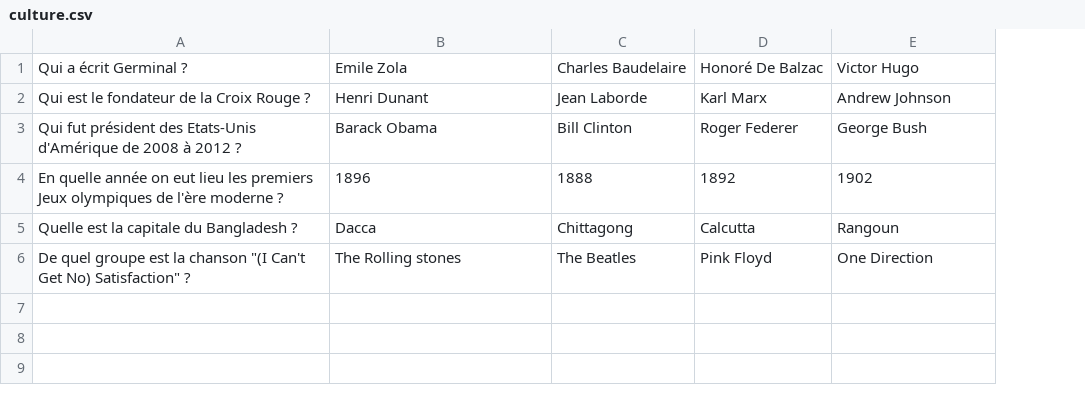
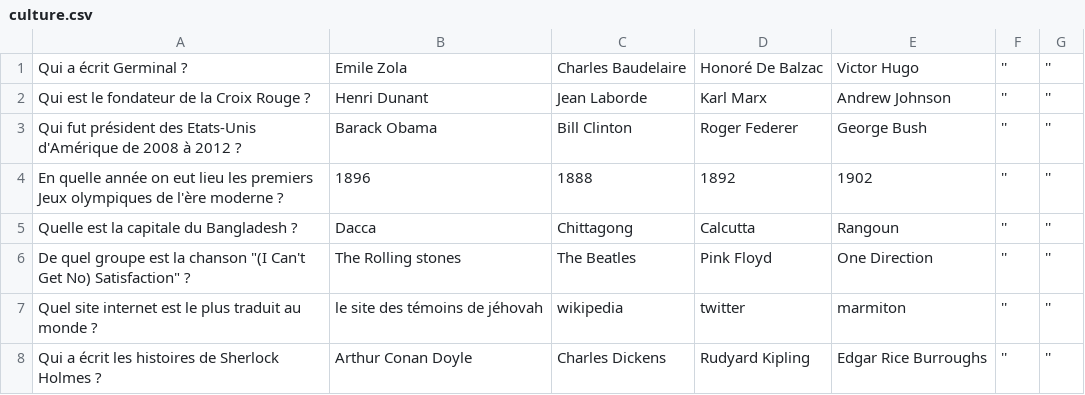
Before and after one commit to albin-tnn/quiz, a CSV file: culture.csv, drawn as a sheet; the diff names each change by its address in the sheet, - before the commit and + after, or states it on an @@ line.

```diff
--- a/culture.csv
+++ b/culture.csv
+column F, rows 1-6: all ''
+column G, rows 1-6: all ''
+row 7: Quel site internet est le plus traduit au monde ? | le site des témoins de jéhovah | wikipedia | twitter | marmiton | '' | ''
+row 8: Qui a écrit les histoires de Sherlock Holmes ? | Arthur Conan Doyle | Charles Dickens | Rudyard Kipling | Edgar Rice Burroughs | '' | ''
```
Also changed, not shown: genetique.csv, histoire.csv, 14 other files.
